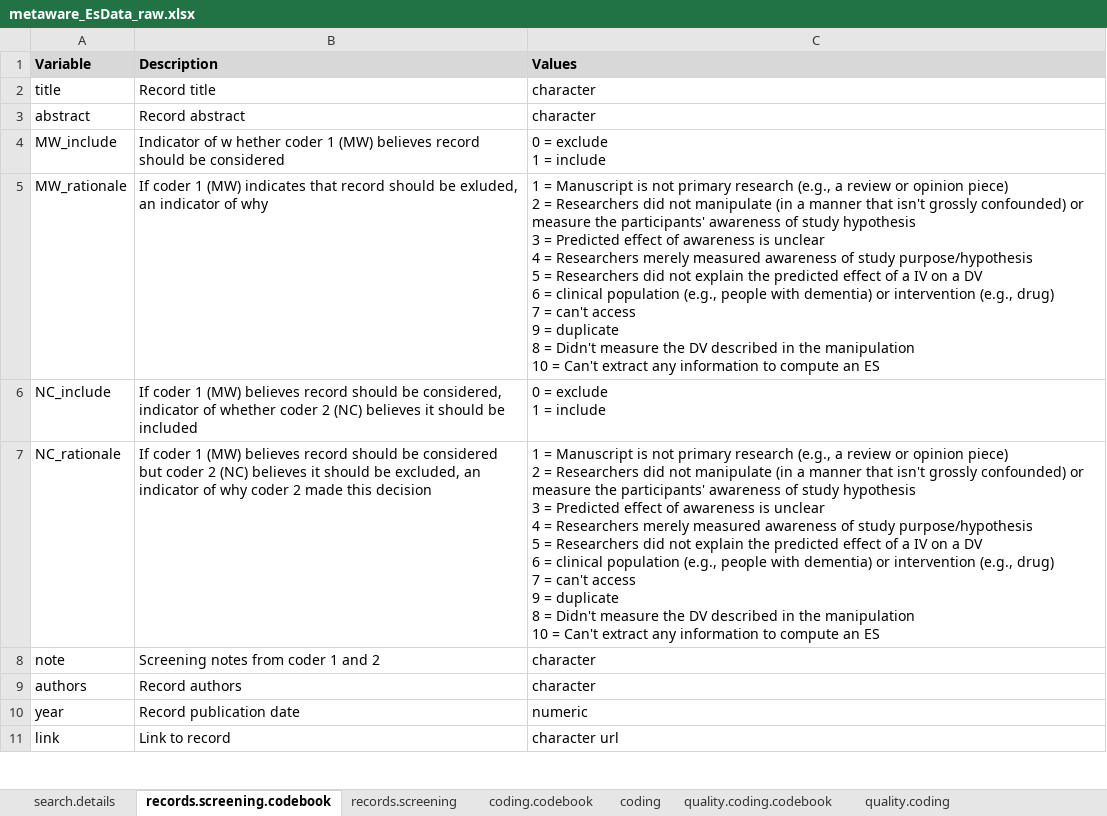
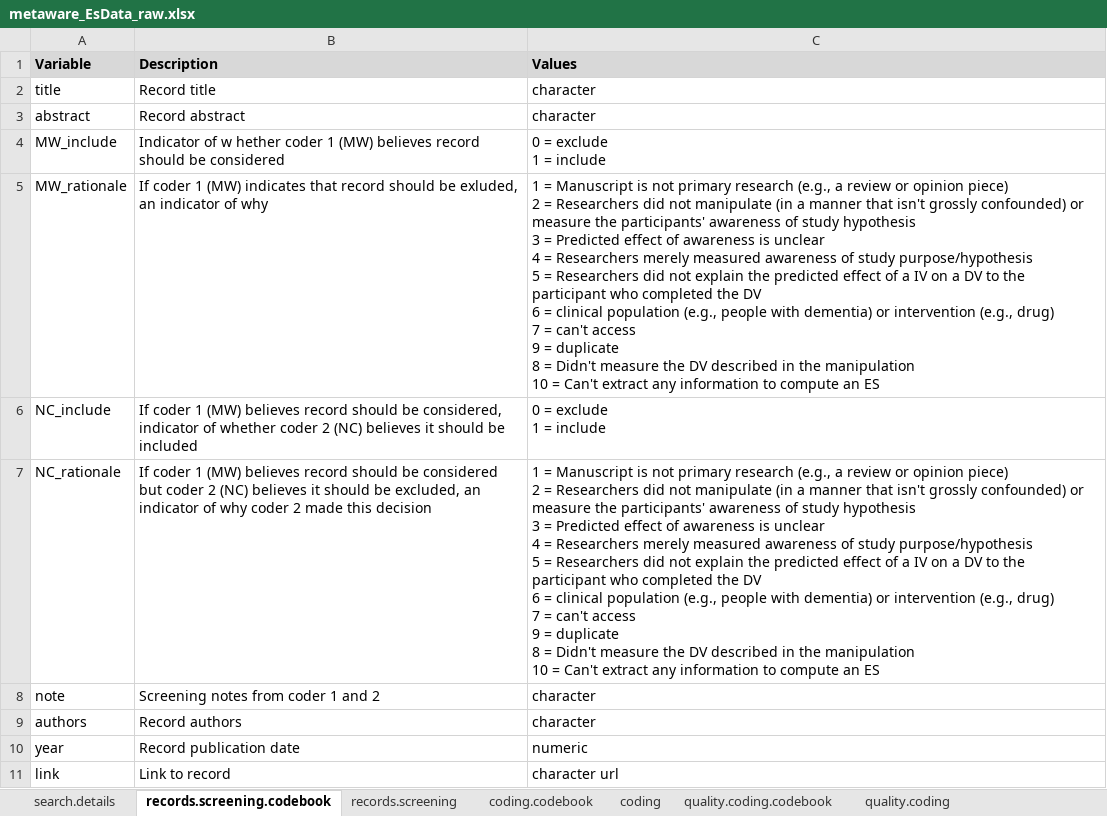
Before and after one commit to ColesNicholas/metaware, an Excel workbook: data/metaware_EsData_raw.xlsx, sheet records.screening.codebook, drawn as a sheet; only a part is shown; values as stored, in another font and other column widths than the file's, no borders; charts and pictures not drawn; ↵ is a line break in a cell; the diff names each change by its address in the sheet, - before the commit and + after, or states it on an @@ line.

```diff
--- a/data/metaware_EsData_raw.xlsx (sheet records.screening.codebook)
+++ b/data/metaware_EsData_raw.xlsx (sheet records.screening.codebook)
-C5 (Values): …a DV ↵ 6 =…
+C5 (Values): …a DV to the participant who completed the DV ↵ 6 =…
-C7 (Values): …a DV ↵ 6 =…
+C7 (Values): …a DV to the participant who completed the DV ↵ 6 =…
```
Also changed, not shown: sheet records.screening, sheet quality.coding, sheet coding, sheet quality.coding.codebook, 3 other files.
